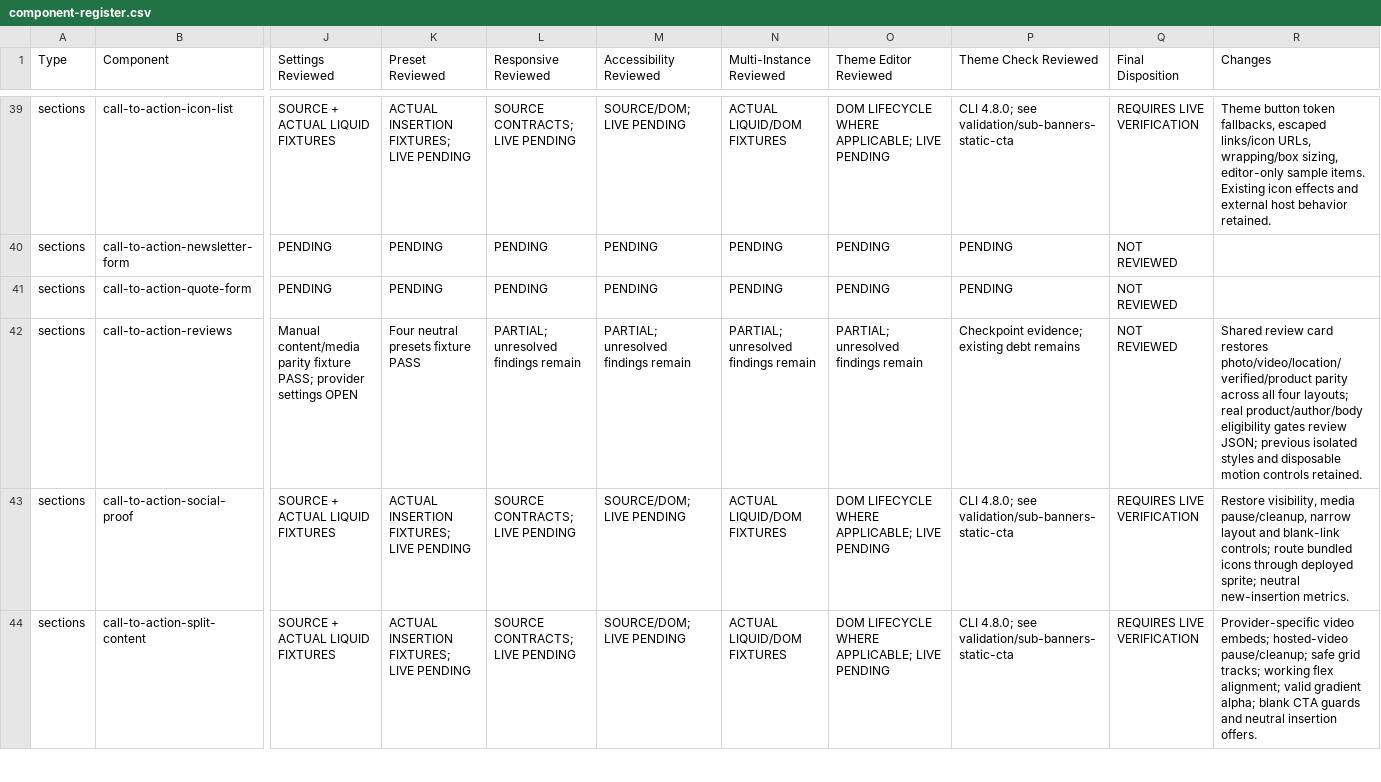
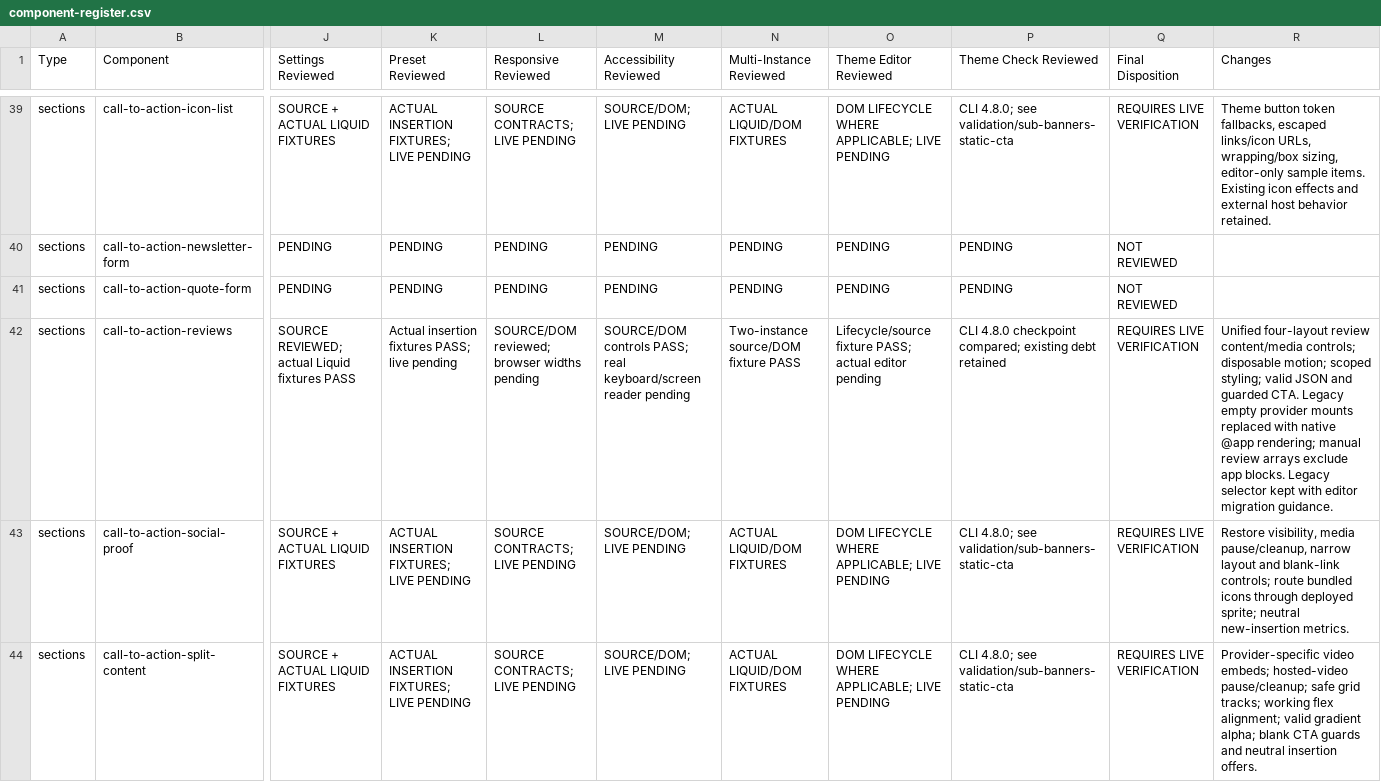
Before and after one commit to DylanJHamilton/Quadratum, a CSV file: docs/phase4/component-register.csv, drawn as a sheet; only a part is shown, gaps mark what is left out; the diff covers the shown part only; the diff names each change by its address in the sheet, - before the commit and + after, or states it on an @@ line.

Commit message:
Phase 4: close Batch 2 engineering review; preserve live acceptance gates

```diff
--- a/docs/phase4/component-register.csv
+++ b/docs/phase4/component-register.csv
-J42 (Settings Reviewed): Manual content/media parity fixture PASS; provider settings OPEN
+J42 (Settings Reviewed): SOURCE REVIEWED; actual Liquid fixtures PASS
-K42 (Preset Reviewed): Four neutral presets fixture PASS
+K42 (Preset Reviewed): Actual insertion fixtures PASS; live pending
-L42 (Responsive Reviewed): PARTIAL; unresolved findings remain
+L42 (Responsive Reviewed): SOURCE/DOM reviewed; browser widths pending
-M42 (Accessibility Reviewed): PARTIAL; unresolved findings remain
+M42 (Accessibility Reviewed): SOURCE/DOM controls PASS; real keyboard/screen reader pending
-N42 (Multi-Instance Reviewed): PARTIAL; unresolved findings remain
+N42 (Multi-Instance Reviewed): Two-instance source/DOM fixture PASS
-O42 (Theme Editor Reviewed): PARTIAL; unresolved findings remain
+O42 (Theme Editor Reviewed): Lifecycle/source fixture PASS; actual editor pending
-P42 (Theme Check Reviewed): Checkpoint evidence; existing debt remains
+P42 (Theme Check Reviewed): CLI 4.8.0 checkpoint compared; existing debt retained
-Q42 (Final Disposition): NOT REVIEWED
+Q42 (Final Disposition): REQUIRES LIVE VERIFICATION
-R42 (Changes): Shared review card restores photo/video/location/verified/product parity across all four layouts; real product/author/body eligibility gates review JSON; previous isolated styles and disposable motion controls retained.
+R42 (Changes): Unified four-layout review content/media controls; disposable motion; scoped styling; valid JSON and guarded CTA. Legacy empty provider mounts replaced with native @app rendering; manual review arrays exclude app blocks. Legacy selector kept with editor migration guidance.
```
Also changed, not shown: 122 edited cells elsewhere in this file, 21 other files.
